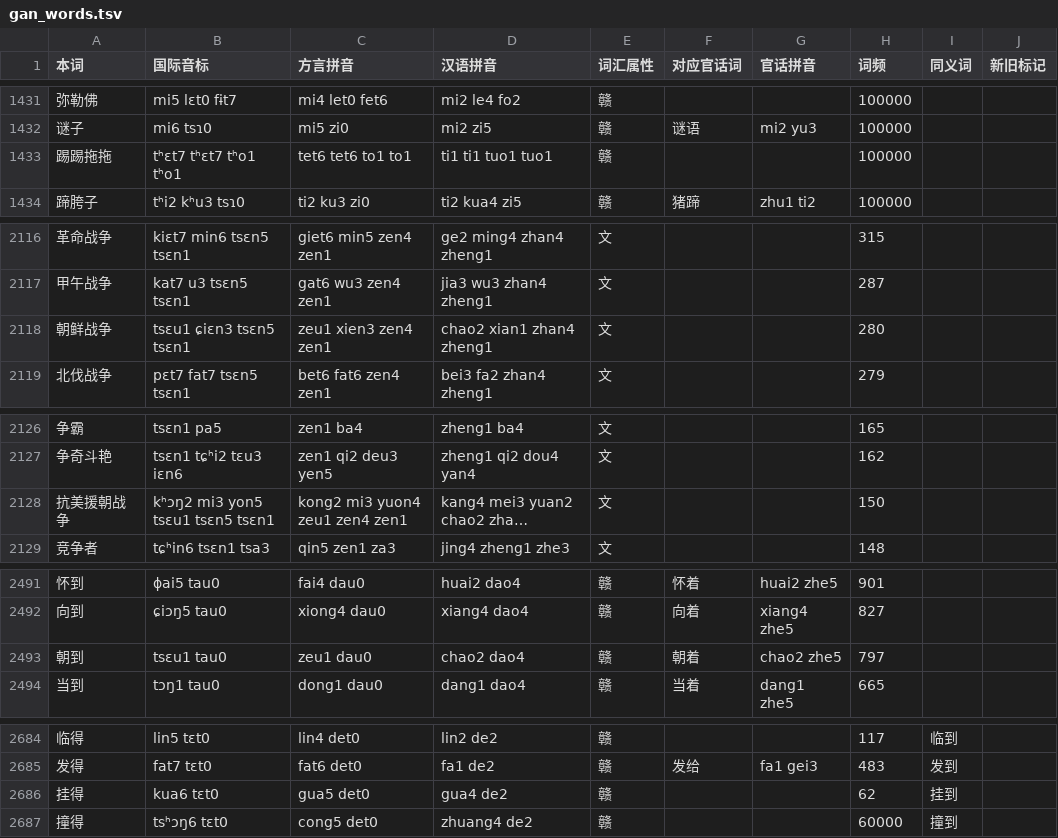
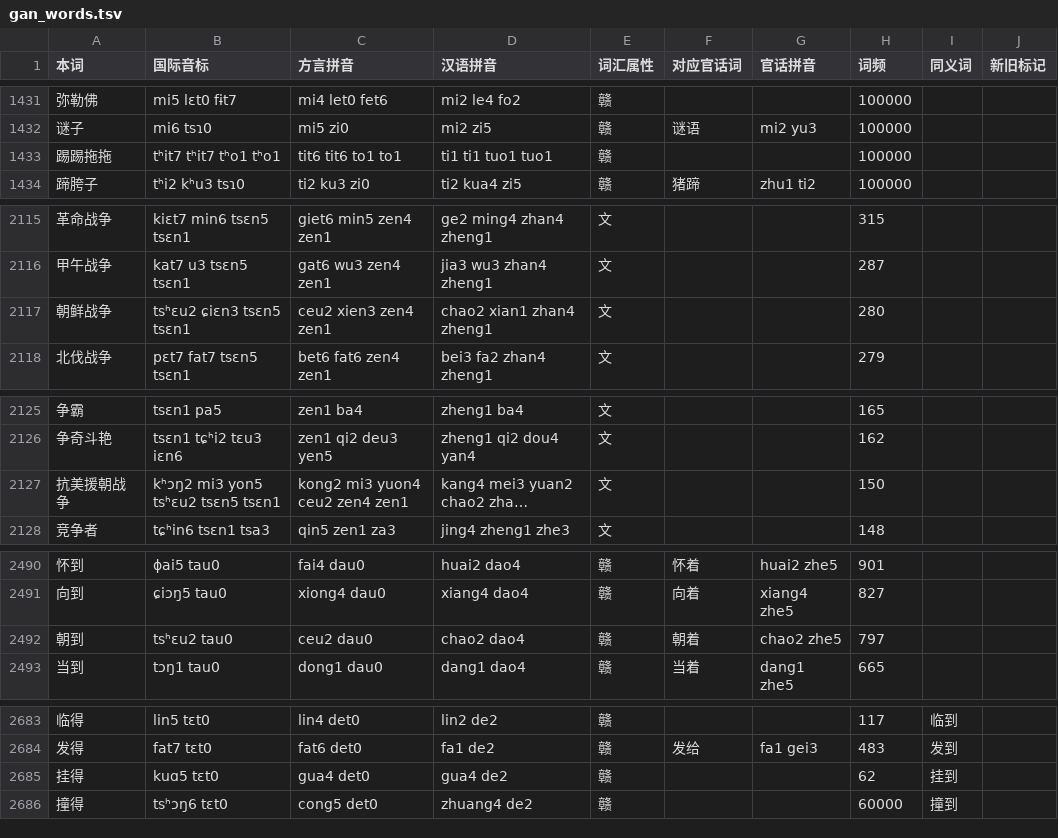
Before and after one commit to Doohaey/GonnyuGeneralIME, a TSV file: resources/regions/lancong/dictionaries/gan_words.tsv, drawn as a sheet; only a part is shown, gaps mark what is left out; long unchanged cells end in …; addresses are those after the commit; the diff covers the shown part only; the diff names each change by its address in the sheet, - before the commit and + after, or states it on an @@ line.

```diff
--- a/resources/regions/lancong/dictionaries/gan_words.tsv
+++ b/resources/regions/lancong/dictionaries/gan_words.tsv
-B1433 (国际音标): tʰɛt7 tʰɛt7 tʰo1 tʰo1
+B1433 (国际音标): tʰit7 tʰit7 tʰo1 tʰo1
-C1433 (方言拼音): tet6 tet6 to1 to1
+C1433 (方言拼音): tit6 tit6 to1 to1
-B2117 (国际音标): tsɛu1 ɕiɛn3 tsɛn5 tsɛn1
+B2117 (国际音标): tsʰɛu2 ɕiɛn3 tsɛn5 tsɛn1
-C2117 (方言拼音): zeu1 xien3 zen4 zen1
+C2117 (方言拼音): ceu2 xien3 zen4 zen1
-B2127 (国际音标): kʰɔŋ2 mi3 yon5 tsɛu1 tsɛn5 tsɛn1
+B2127 (国际音标): kʰɔŋ2 mi3 yon5 tsʰɛu2 tsɛn5 tsɛn1
-C2127 (方言拼音): kong2 mi3 yuon4 zeu1 zen4 zen1
+C2127 (方言拼音): kong2 mi3 yuon4 ceu2 zen4 zen1
-B2492 (国际音标): tsɛu1 tau0
+B2492 (国际音标): tsʰɛu2 tau0
-C2492 (方言拼音): zeu1 dau0
+C2492 (方言拼音): ceu2 dau0
-B2685 (国际音标): kua6 tɛt0
+B2685 (国际音标): kuɑ5 tɛt0
-C2685 (方言拼音): gua5 det0
+C2685 (方言拼音): gua4 det0
```
Also changed, not shown: 8 added rows, 1 removed row and 33 edited cells elsewhere in this file, resources/regions/lancong/dictionaries/chars.tsv, resources/regions/lancong/dictionaries/gan_chars.tsv, 1 other file.
